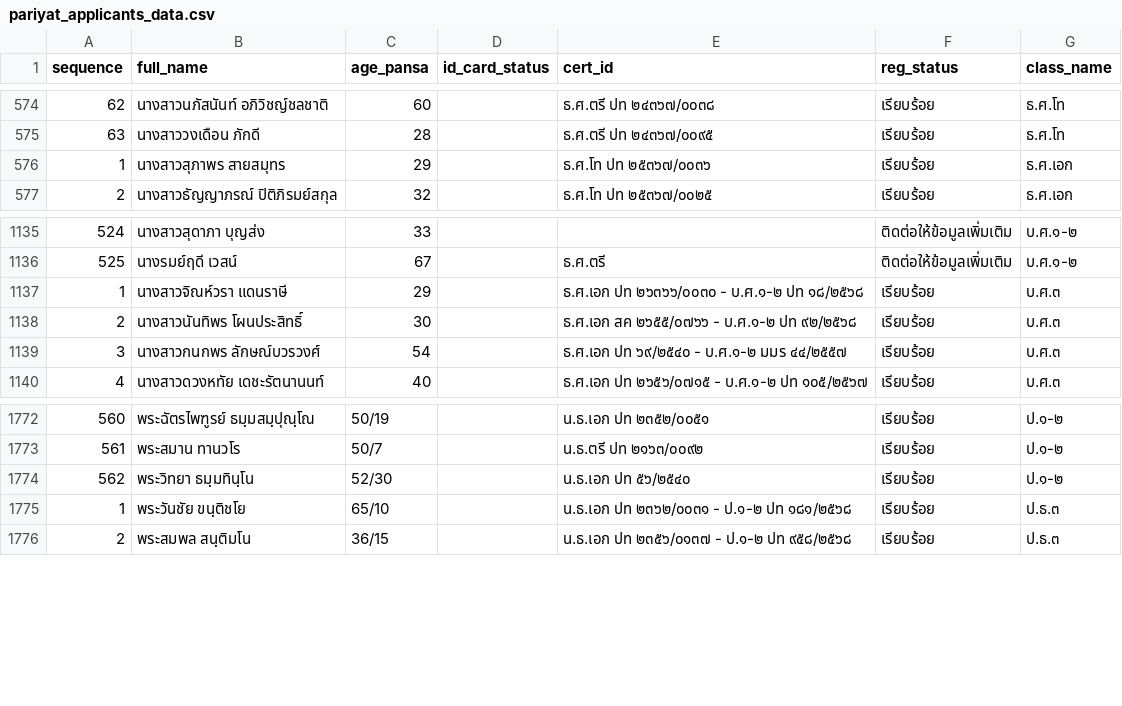
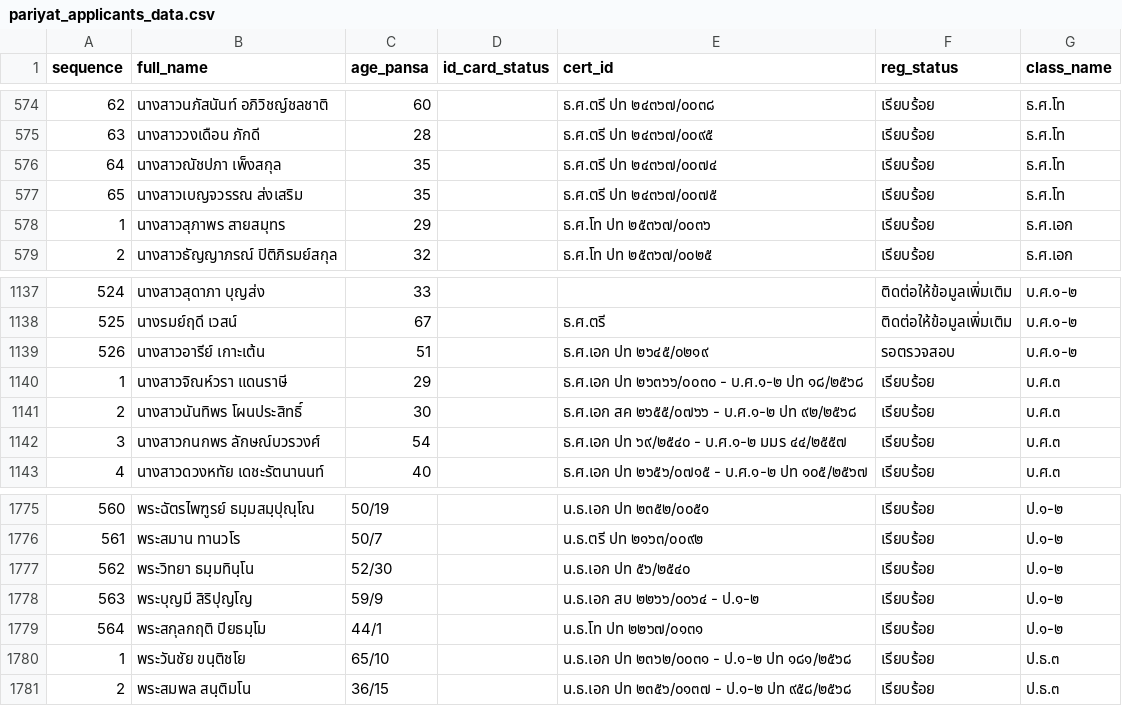
Before and after one commit to Kanjin22/pariyat-search-project, a CSV file: data/pariyat_applicants_data.csv, drawn as a sheet; only a part is shown, gaps mark what is left out; the diff names each change by its address in the sheet, - before the commit and + after, or states it on an @@ line.

Commit message:
Update pariyat_applicants_data.csv

```diff
--- a/data/pariyat_applicants_data.csv
+++ b/data/pariyat_applicants_data.csv
+row 576: 64 | นางสาวณัชปภา เพ็งสกุล | 35 |  | ธ.ศ.ตรี ปท ๒๔๓๖๗/๐๐๗๔ | เรียบร้อย | ธ.ศ.โท
+row 577: 65 | นางสาวเบญจวรรณ ส่งเสริม | 35 |  | ธ.ศ.ตรี ปท ๒๔๓๖๗/๐๐๗๕ | เรียบร้อย | ธ.ศ.โท
+row 1139: 526 | นางสาวอารีย์ เกาะเต้น | 51 |  | ธ.ศ.เอก ปท ๒๖๔๕/๐๒๑๙ | รอตรวจสอบ | บ.ศ.๑-๒
+row 1778: 563 | พระบุญมี สิริปุญโญ | 59/9 |  | น.ธ.เอก สบ ๒๒๖๖/๐๐๖๔ - ป.๑-๒ | เรียบร้อย | ป.๑-๒
+row 1779: 564 | พระสกุลกฤติ ปิยธมฺโม | 44/1 |  | น.ธ.โท ปท ๒๒๖๗/๐๑๓๑ | เรียบร้อย | ป.๑-๒
```
